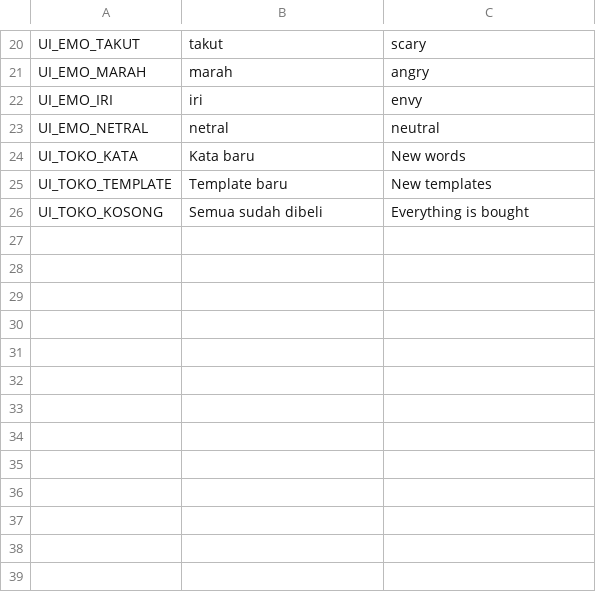
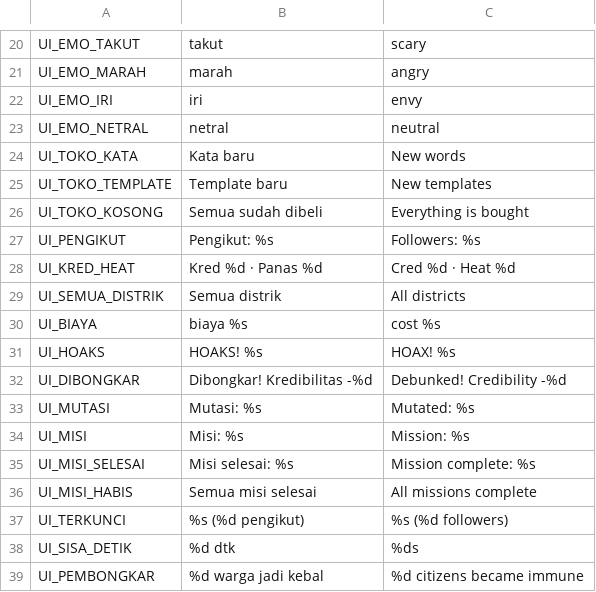
Before and after one commit to FachruDev/ghost-writer, a CSV file: localization/ui.csv, drawn as a sheet; only a part is shown, gaps mark what is left out.

```diff
--- a/localization/ui.csv
+++ b/localization/ui.csv
@@ -26 +26,14 @@ UI_TOKO_TEMPLATE,Template baru,New templates
 UI_TOKO_KOSONG,Semua sudah dibeli,Everything is bought
+UI_PENGIKUT,Pengikut: %s,Followers: %s
+UI_KRED_HEAT,Kred %d · Panas %d,Cred %d · Heat %d
+UI_SEMUA_DISTRIK,Semua distrik,All districts
+UI_BIAYA,biaya %s,cost %s
+UI_HOAKS,HOAKS! %s,HOAX! %s
+UI_DIBONGKAR,Dibongkar! Kredibilitas -%d,Debunked! Credibility -%d
+UI_MUTASI,Mutasi: %s,Mutated: %s
+UI_MISI,Misi: %s,Mission: %s
+UI_MISI_SELESAI,Misi selesai: %s,Mission complete: %s
+UI_MISI_HABIS,Semua misi selesai,All missions complete
+UI_TERKUNCI,%s (%d pengikut),%s (%d followers)
+UI_SISA_DETIK,%d dtk,%ds
+UI_PEMBONGKAR,%d warga jadi kebal,%d citizens became immune
```
Also changed, not shown: 43 other files.
